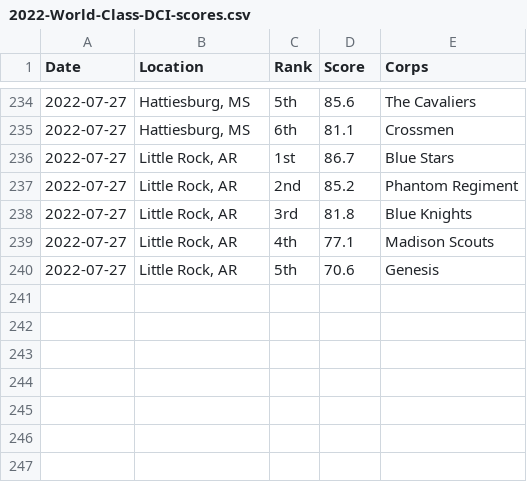
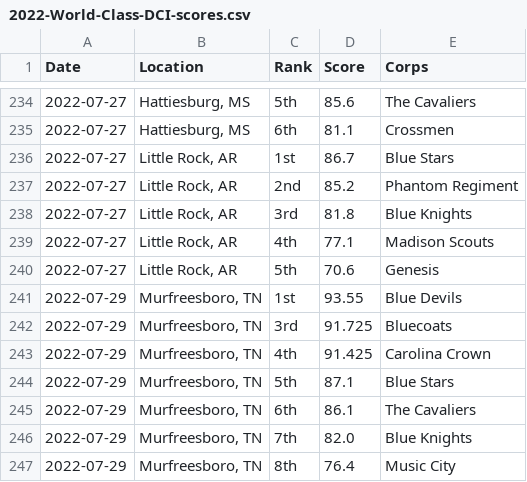
Before and after one commit to aggieed97/Drum-Corps-International, a CSV file: pages/2022-World-Class-DCI-scores.csv, drawn as a sheet; only a part is shown, gaps mark what is left out.

```diff
--- a/pages/2022-World-Class-DCI-scores.csv
+++ b/pages/2022-World-Class-DCI-scores.csv
@@ -240 +240,8 @@ Date,Location,Rank,Score,Corps
 2022-07-27,"Little Rock, AR",5th,70.6,Genesis
+2022-07-29,"Murfreesboro, TN",1st,93.55,Blue Devils
+2022-07-29,"Murfreesboro, TN",3rd,91.725,Bluecoats
+2022-07-29,"Murfreesboro, TN",4th,91.425,Carolina Crown
+2022-07-29,"Murfreesboro, TN",5th,87.1,Blue Stars
+2022-07-29,"Murfreesboro, TN",6th,86.1,The Cavaliers
+2022-07-29,"Murfreesboro, TN",7th,82.0,Blue Knights
+2022-07-29,"Murfreesboro, TN",8th,76.4,Music City
```
Also changed, not shown: pages/2022-DCI-Caption-Score-Recaps.csv, 1 other file.
